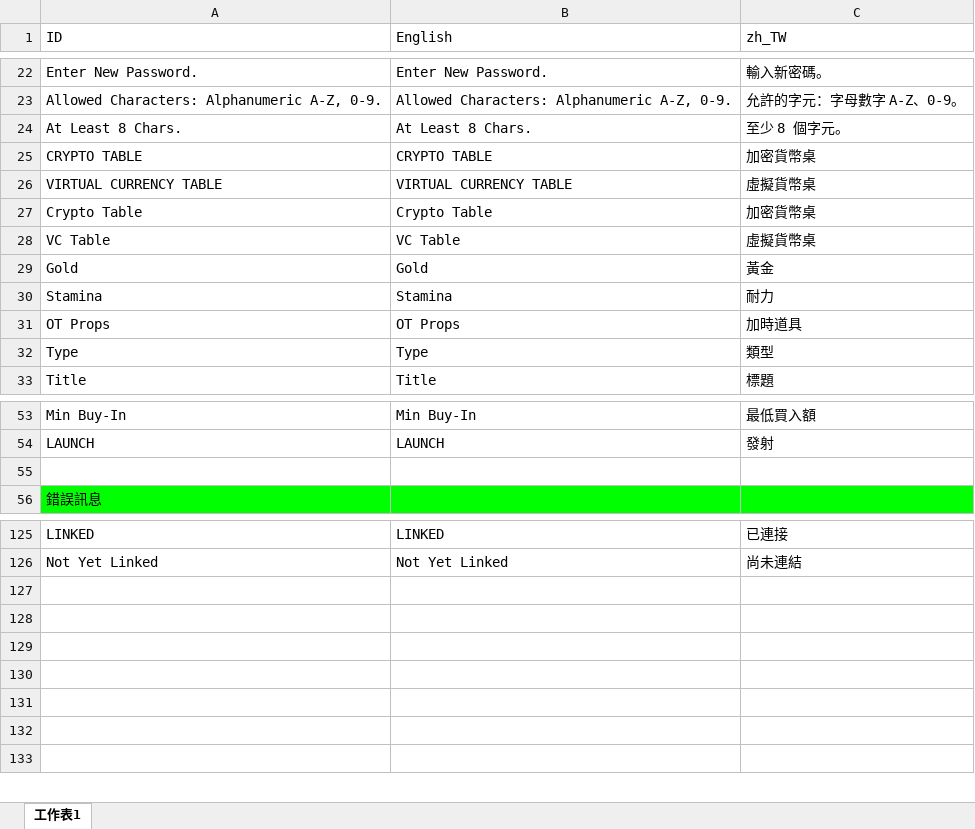
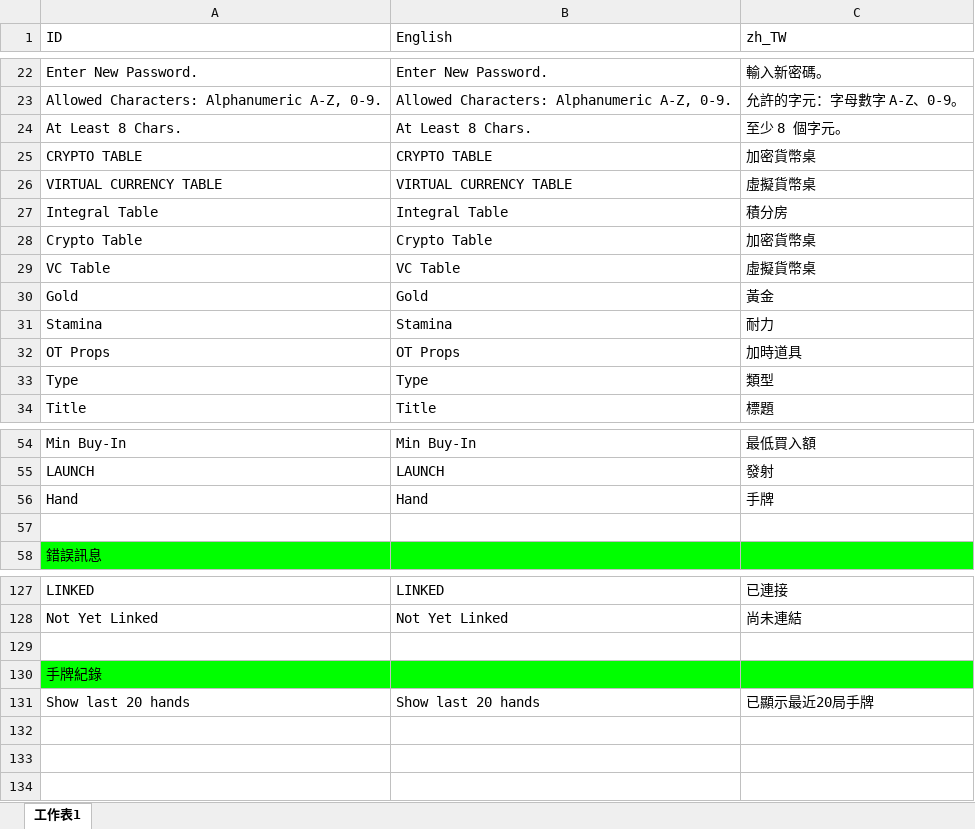
Before and after one commit to wu11158001/Kooco_TexasHoldem, an Excel workbook: Kooco_TexasHoldem/Assets/Resources/Language/Language.xlsx, sheet 工作表1, drawn as a sheet; only a part is shown, gaps mark what is left out; values as stored, in another font and other column widths than the file's, no borders; charts and pictures not drawn; removed rows and columns are numbered as before the commit, all else as after; the diff names each change by its address in the sheet, - before the commit and + after, or states it on an @@ line.

Commit message:
*LobbyHandHistoryView多語言設置 *StringUtils添加"文字前方圖片跟隨(提示類驚嘆號等功能)"

```diff
--- a/Kooco_TexasHoldem/Assets/Resources/Language/Language.xlsx (sheet 工作表1)
+++ b/Kooco_TexasHoldem/Assets/Resources/Language/Language.xlsx (sheet 工作表1)
+row 27: Integral Table | Integral Table | 積分房
+row 56: Hand | Hand | 手牌
-A130 (ID): (empty)
+A130 (ID): 手牌紀錄
-A130:C130 fill: none
+A130:C130 fill: #00FF00
-row 131: (empty)
+row 131: Show last 20 hands | Show last 20 hands | 已顯示最近20局手牌
-row 130: (empty)
```
Also changed, not shown: 8 other files.
